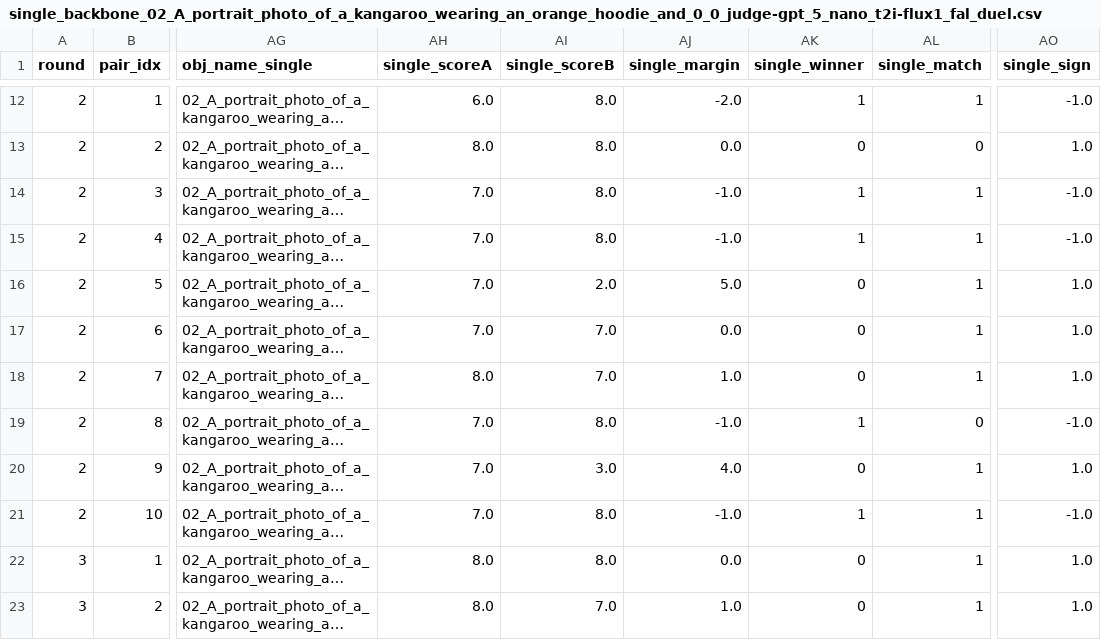
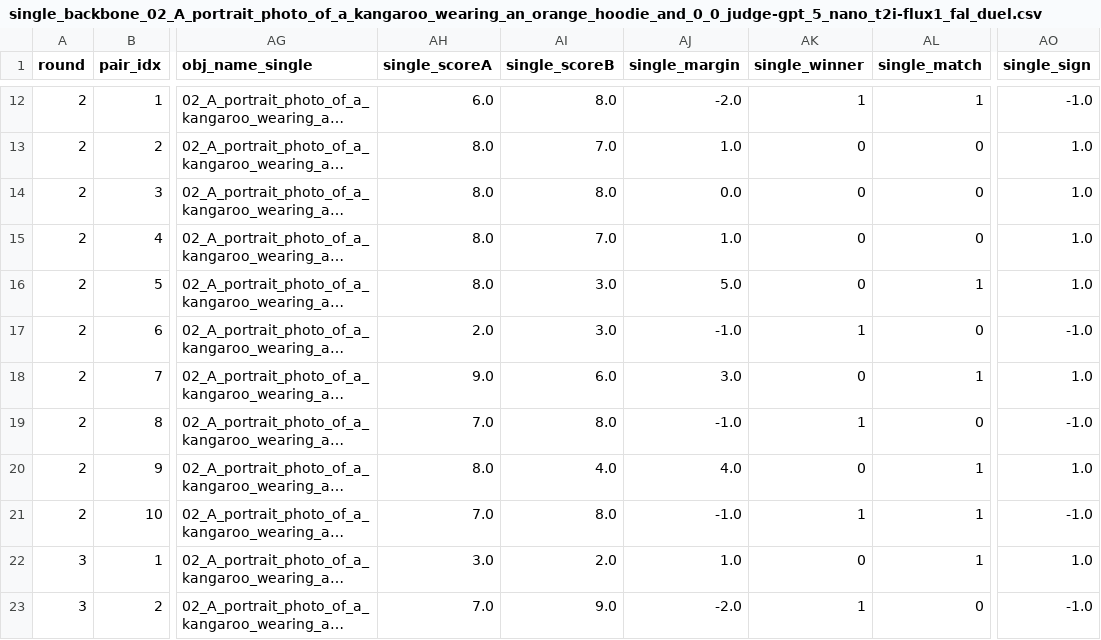
Before and after one commit to Zixind/prism_demo_zixin, a CSV file: figures/single_eval_ablation/single_backbone_02_A_portrait_photo_of_a_kangaroo_wearing_an_orange_hoodie_and_0_0_judge-gpt_5_nano_t2i-flux1_fal_duel.csv, drawn as a sheet; only a part is shown, gaps mark what is left out; long unchanged cells end in …; the diff covers the shown part only; the diff names each change by its address in the sheet, - before the commit and + after, or states it on an @@ line.

```diff
--- a/figures/single_eval_ablation/single_backbone_02_A_portrait_photo_of_a_kangaroo_wearing_an_orange_hoodie_and_0_0_judge-gpt_5_nano_t2i-flux1_fal_duel.csv
+++ b/figures/single_eval_ablation/single_backbone_02_A_portrait_photo_of_a_kangaroo_wearing_an_orange_hoodie_and_0_0_judge-gpt_5_nano_t2i-flux1_fal_duel.csv
-AI13 (single_scoreB): 8.0
+AI13 (single_scoreB): 7.0
-AJ13 (single_margin): 0.0
+AJ13 (single_margin): 1.0
-AH14:AH16 (single_scoreA): 7.0
+AH14:AH16 (single_scoreA): 8.0
-AJ14 (single_margin): -1.0
+AJ14 (single_margin): 0.0
-AK14:AK15 (single_winner): 1
+AK14:AK15 (single_winner): 0
-AL14:AL15 (single_match): 1
+AL14:AL15 (single_match): 0
-AO14:AO15 (single_sign): -1.0
+AO14:AO15 (single_sign): 1.0
-AI15 (single_scoreB): 8.0
+AI15 (single_scoreB): 7.0
-AJ15 (single_margin): -1.0
+AJ15 (single_margin): 1.0
-AI16 (single_scoreB): 2.0
+AI16 (single_scoreB): 3.0
-AH17 (single_scoreA): 7.0
+AH17 (single_scoreA): 2.0
-AI17 (single_scoreB): 7.0
+AI17 (single_scoreB): 3.0
-AJ17 (single_margin): 0.0
+AJ17 (single_margin): -1.0
-AK17 (single_winner): 0
+AK17 (single_winner): 1
-AL17 (single_match): 1
+AL17 (single_match): 0
-AO17 (single_sign): 1.0
+AO17 (single_sign): -1.0
-AH18 (single_scoreA): 8.0
+AH18 (single_scoreA): 9.0
-AI18 (single_scoreB): 7.0
+AI18 (single_scoreB): 6.0
-AJ18 (single_margin): 1.0
+AJ18 (single_margin): 3.0
-AH20 (single_scoreA): 7.0
+AH20 (single_scoreA): 8.0
-AI20 (single_scoreB): 3.0
+AI20 (single_scoreB): 4.0
-AH22 (single_scoreA): 8.0
+AH22 (single_scoreA): 3.0
-AI22 (single_scoreB): 8.0
+AI22 (single_scoreB): 2.0
-AJ22 (single_margin): 0.0
+AJ22 (single_margin): 1.0
-AH23 (single_scoreA): 8.0
+AH23 (single_scoreA): 7.0
-AI23 (single_scoreB): 7.0
+AI23 (single_scoreB): 9.0
-AJ23 (single_margin): 1.0
+AJ23 (single_margin): -2.0
-AK23 (single_winner): 0
+AK23 (single_winner): 1
-AL23 (single_match): 1
+AL23 (single_match): 0
-AO23 (single_sign): 1.0
+AO23 (single_sign): -1.0
```
Also changed, not shown: 129 edited cells elsewhere in this file, figures/per_obj_judge_model/pairs_02_A_portrait_photo_of_a_kangaroo_wearing_an_orange_hoodie_and_0_0_judge-gpt_4o_mini_t2i-qwen_image_fal_duel.csv, figures/single_eval_ablation/single_backbone_02_A_portrait_photo_of_a_kangaroo_wearing_an_orange_hoodie_and_0_0_judge-gpt_4o_mini_t2i-flux1_fal_duel.csv, 36 other files.
